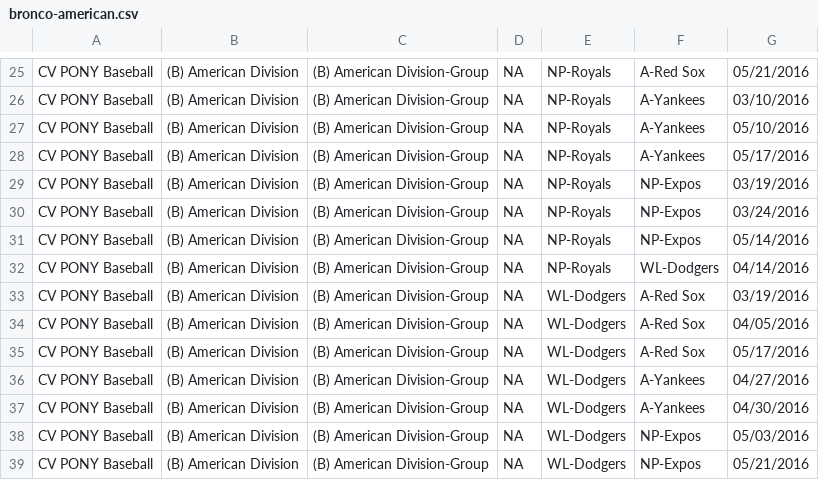
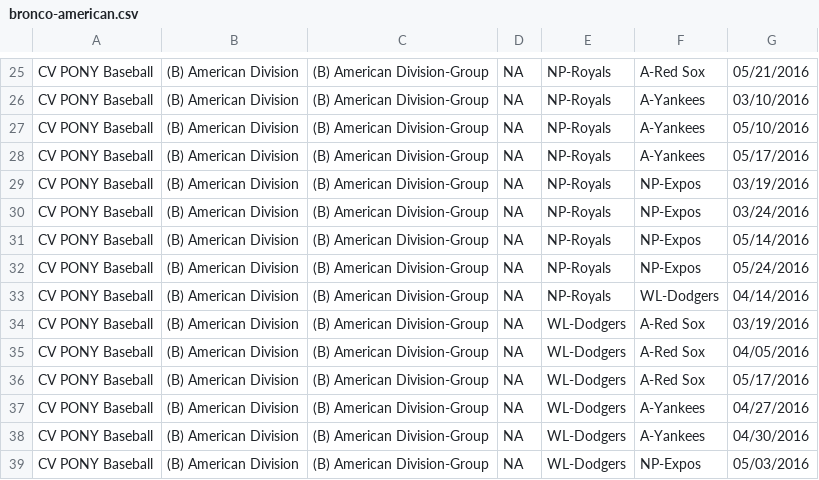
Before and after one commit to erichorne/nppb2016, a CSV file: bronco-american.csv, drawn as a sheet; only a part is shown, gaps mark what is left out; the shorter side is filled out with more unchanged rows.

```diff
--- a/bronco-american.csv
+++ b/bronco-american.csv
@@ -31,2 +31,3 @@ CV PONY Baseball,(B) American Division,(B) American Division-Group,NA,NP-Royals,
 CV PONY Baseball,(B) American Division,(B) American Division-Group,NA,NP-Royals,NP-Expos,05/14/2016
+CV PONY Baseball,(B) American Division,(B) American Division-Group,NA,NP-Royals,NP-Expos,05/24/2016
 CV PONY Baseball,(B) American Division,(B) American Division-Group,NA,NP-Royals,WL-Dodgers,04/14/2016
```
Also changed, not shown: mustang-american.csv.
